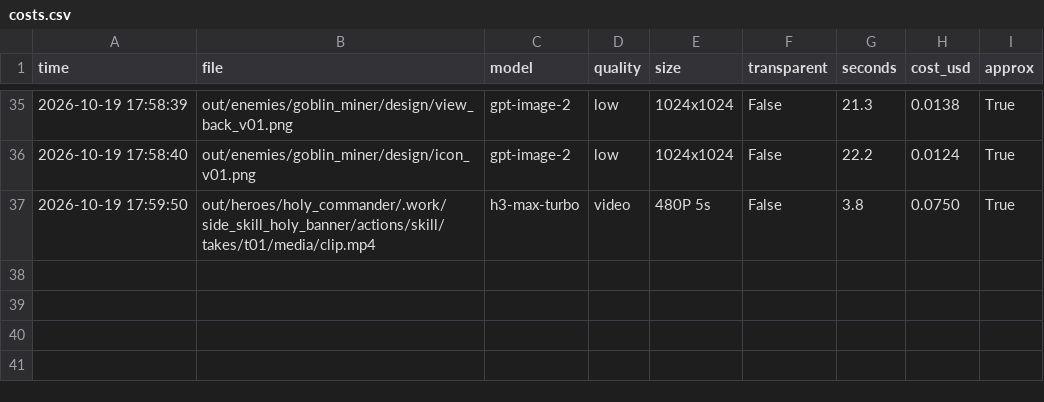
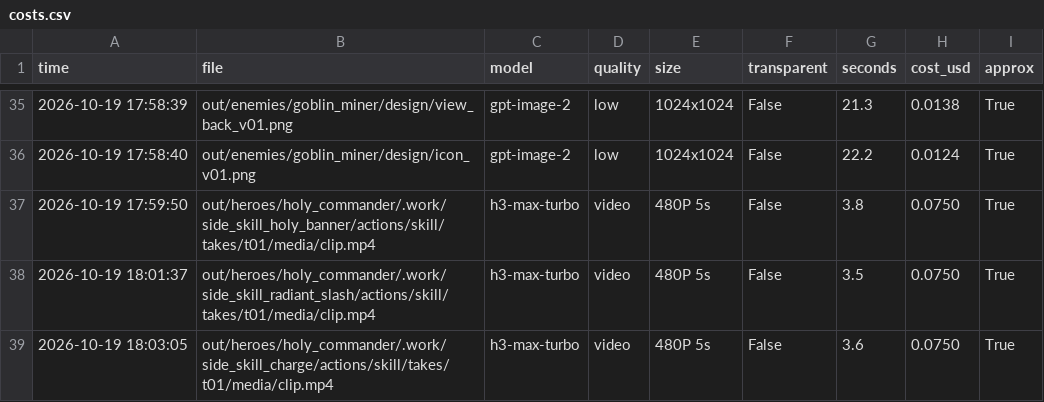
Before and after one commit to vinhtran6686/fal-lab, a CSV file: out/costs.csv, drawn as a sheet; only a part is shown, gaps mark what is left out.

Commit message:
Add media video

```diff
--- a/out/costs.csv
+++ b/out/costs.csv
@@ -37 +37,3 @@ time,file,model,quality,size,transparent,seconds,cost_usd,approx
 2026-10-19 17:59:50,out/heroes/holy_commander/.work/side_skill_holy_banner/actions/skill/takes/t01/media/clip.mp4,h3-max-turbo,video,480P 5s,False,3.8,0.0750,True
+2026-10-19 18:01:37,out/heroes/holy_commander/.work/side_skill_radiant_slash/actions/skill/takes/t01/media/clip.mp4,h3-max-turbo,video,480P 5s,False,3.5,0.0750,True
+2026-10-19 18:03:05,out/heroes/holy_commander/.work/side_skill_charge/actions/skill/takes/t01/media/clip.mp4,h3-max-turbo,video,480P 5s,False,3.6,0.0750,True
```
Also changed, not shown: 5 other files.
